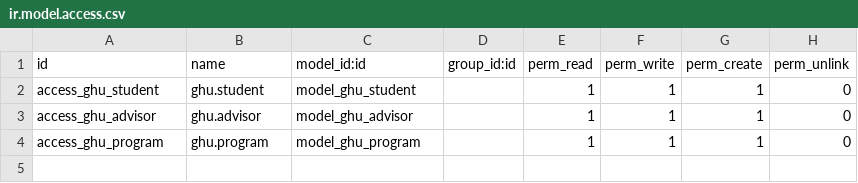
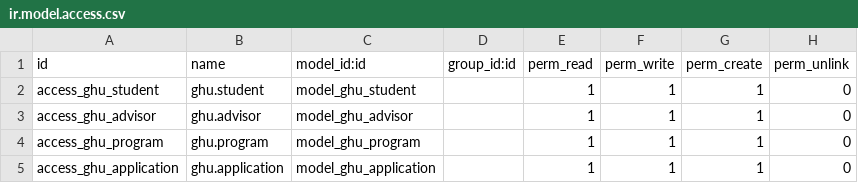
Before and after one commit to consultingerp/odoo-7, a CSV file: ghu/security/ir.model.access.csv, drawn as a sheet.

Commit message:
Access application

```diff
--- a/ghu/security/ir.model.access.csv
+++ b/ghu/security/ir.model.access.csv
@@ -4 +4,2 @@ access_ghu_advisor,ghu.advisor,model_ghu_advisor,,1,1,1,0
 access_ghu_program,ghu.program,model_ghu_program,,1,1,1,0
+access_ghu_application,ghu.application,model_ghu_application,,1,1,1,0
```
